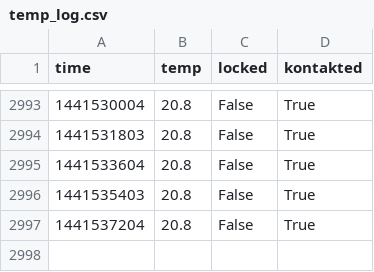
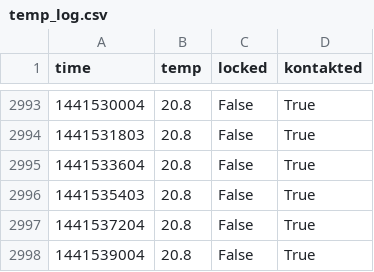
Before and after one commit to realraum/r3pi-temperature, a CSV file: temp_log.csv, drawn as a sheet; only a part is shown, gaps mark what is left out; the diff names each change by its address in the sheet, - before the commit and + after, or states it on an @@ line.

Commit message:
added data

```diff
--- a/temp_log.csv
+++ b/temp_log.csv
+row 2998: 1441539004 | 20.8 | False | True
```
